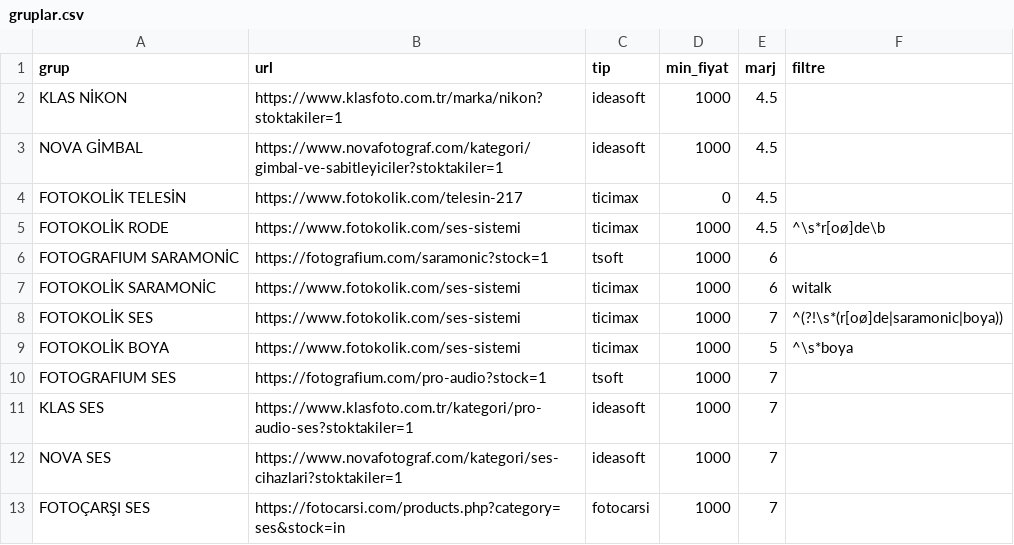
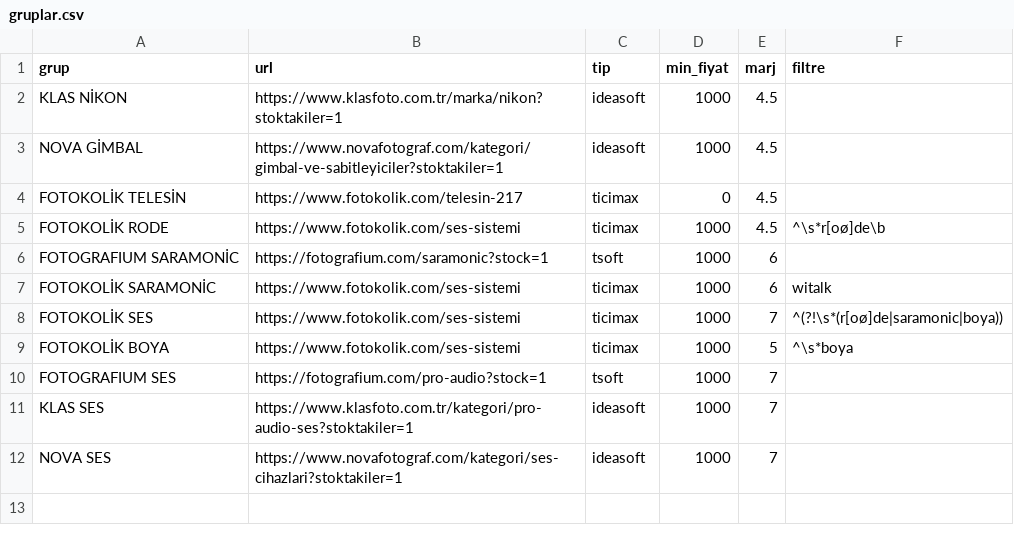
Before and after one commit to fotoekspres/fotoekspres-sync, a CSV file: gruplar.csv, drawn as a sheet; the diff names each change by its address in the sheet, - before the commit and + after, or states it on an @@ line.

Commit message:
Delete FOTOÇARŞI SES entry from gruplar.csv
Removed FOTOÇARŞI SES entry from the CSV file.

```diff
--- a/gruplar.csv
+++ b/gruplar.csv
-row 13: FOTOÇARŞI SES | https://fotocarsi.com/products.php?category=ses&stock=in | fotocarsi | 1000 | 7
```
